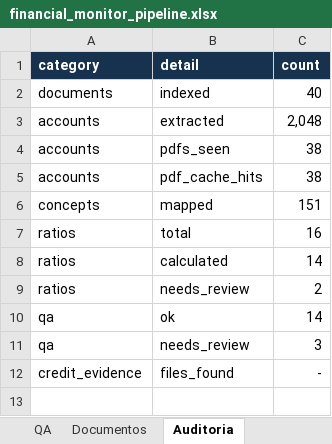
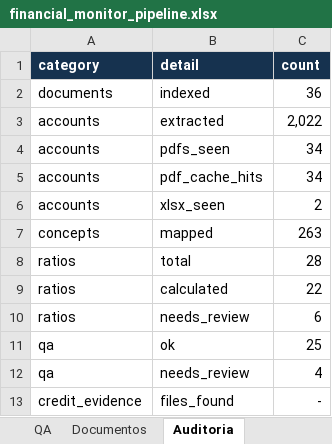
Before and after one commit to rbarloy01/fincredit, an Excel workbook: outputs/financial_monitor/financial_monitor_pipeline.xlsx, sheet Auditoria, drawn as a sheet; values as stored, in another font and other column widths than the file's, no borders; addresses are those after the commit; the diff names each change by its address in the sheet, - before the commit and + after, or states it on an @@ line.

```diff
--- a/outputs/financial_monitor/financial_monitor_pipeline.xlsx (sheet Auditoria)
+++ b/outputs/financial_monitor/financial_monitor_pipeline.xlsx (sheet Auditoria)
-C2 (count): 40
+C2 (count): 36
-C3 (count): 2,048
+C3 (count): 2,022
-C4:C5 (count): 38
+C4:C5 (count): 34
+row 6: accounts | xlsx_seen | 2
-C7 (count): 151
+C7 (count): 263
-C8 (count): 16
+C8 (count): 28
-C9 (count): 14
+C9 (count): 22
-C10 (count): 2
+C10 (count): 6
-C11 (count): 14
+C11 (count): 25
-C12 (count): 3
+C12 (count): 4
```
Also changed, not shown: sheet Documentos, sheet Razones, sheet Loan Tape Cliente, sheet QA, sheet Inicio, sheet CRM Clientes, other sheet tabs, 4 other files.
